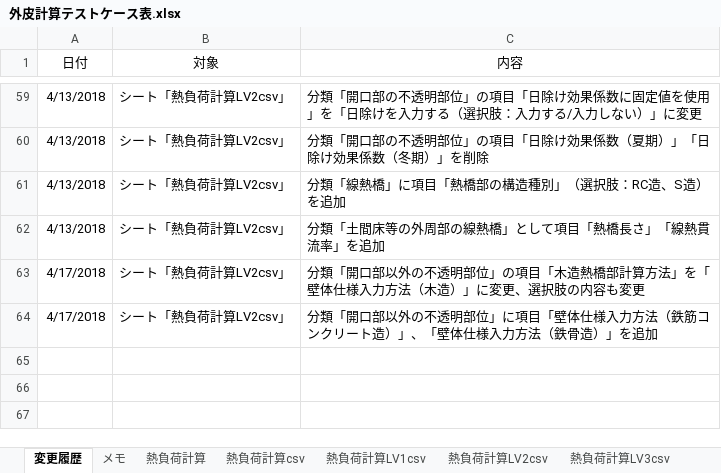
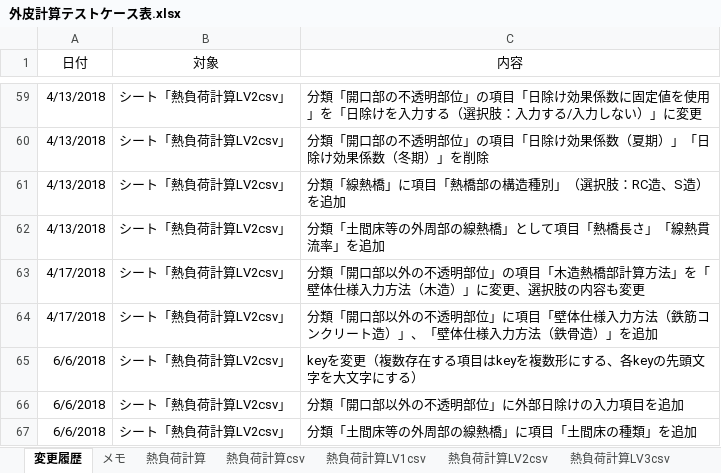
Before and after one commit to BRI-EES-House/heat_load_calc, an Excel workbook: 外皮計算テストケース表.xlsx, sheet 変更履歴, drawn as a sheet; only a part is shown, gaps mark what is left out; values as stored, in another font and other column widths than the file's, no borders; the diff names each change by its address in the sheet, - before the commit and + after, or states it on an @@ line.

Commit message:
シート「熱負荷計算LV2csv」の修正
1) keyを変更（複数存在する項目はkeyを複数形にする、各keyの先頭文字を大文字にする）
2) 分類「開口部以外の不透明部位」に外部日除けの入力項目を追加
3) 分類「土間床等の外周部の線熱橋」に項目「土間床の種類」を追加

```diff
--- a/外皮計算テストケース表.xlsx (sheet 変更履歴)
+++ b/外皮計算テストケース表.xlsx (sheet 変更履歴)
+row 65: 6/6/2018 | シート「熱負荷計算LV2csv」 | keyを変更（複数存在する項目はkeyを複数形にする、各keyの先頭文字を大文字にする）
+row 66: 6/6/2018 | シート「熱負荷計算LV2csv」 | 分類「開口部以外の不透明部位」に外部日除けの入力項目を追加
+row 67: 6/6/2018 | シート「熱負荷計算LV2csv」 | 分類「土間床等の外周部の線熱橋」に項目「土間床の種類」を追加
```
Also changed, not shown: sheet 熱負荷計算LV2csv.
